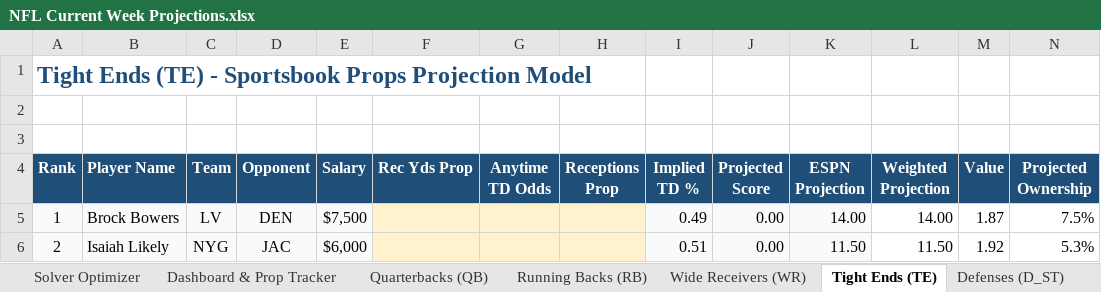
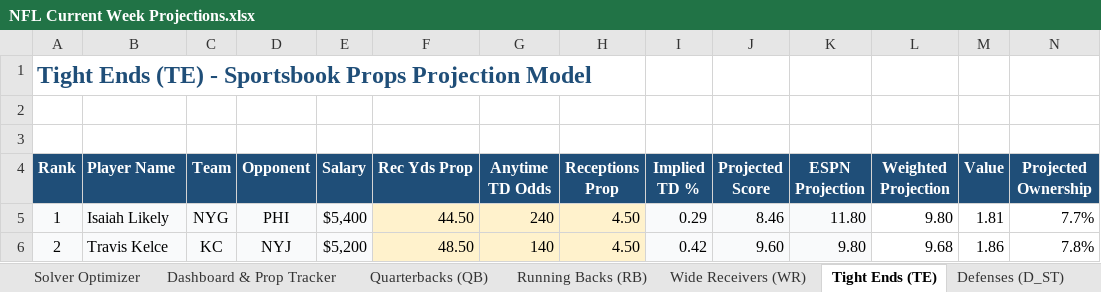
Before and after one commit to AdolescentYoda/DFS_Optimizer, an Excel workbook: NFL Current Week Projections.xlsx, sheet Tight Ends (TE), drawn as a sheet; only a part is shown; values as stored, in another font and other column widths than the file's, no borders; the diff covers the shown part only; the diff names each change by its address in the sheet, - before the commit and + after, or states it on an @@ line.

```diff
--- a/NFL Current Week Projections.xlsx (sheet Tight Ends (TE))
+++ b/NFL Current Week Projections.xlsx (sheet Tight Ends (TE))
-B5 (Player Name): Brock Bowers
+B5 (Player Name): Isaiah Likely
-C5 (Team): LV
+C5 (Team): NYG
-D5 (Opponent): DEN
+D5 (Opponent): PHI
-E5 (Salary): $7,500
+E5 (Salary): $5,400
-F5 (Rec Yds Prop): (empty)
+F5 (Rec Yds Prop): 44.50
-G5 (Anytime TD Odds): (empty)
+G5 (Anytime TD Odds): 240
-H5:H6 (Receptions Prop): (empty)
+H5:H6 (Receptions Prop): 4.50
-I5 (Implied TD %): 0.49
+I5 (Implied TD %): 0.29
-J5 (Projected Score): 0.00
+J5 (Projected Score): 8.46
-K5 (ESPN Projection): 14.00
+K5 (ESPN Projection): 11.80
-L5 (Weighted Projection): 14.00
+L5 (Weighted Projection): 9.80
-M5 (Value): 1.87
+M5 (Value): 1.81
-N5 (Projected Ownership): 7.5%
+N5 (Projected Ownership): 7.7%
-B6 (Player Name): Isaiah Likely
+B6 (Player Name): Travis Kelce
-C6 (Team): NYG
+C6 (Team): KC
-D6 (Opponent): JAC
+D6 (Opponent): NYJ
-E6 (Salary): $6,000
+E6 (Salary): $5,200
-F6 (Rec Yds Prop): (empty)
+F6 (Rec Yds Prop): 48.50
-G6 (Anytime TD Odds): (empty)
+G6 (Anytime TD Odds): 140
-I6 (Implied TD %): 0.51
+I6 (Implied TD %): 0.42
-J6 (Projected Score): 0.00
+J6 (Projected Score): 9.60
-K6 (ESPN Projection): 11.50
+K6 (ESPN Projection): 9.80
-L6 (Weighted Projection): 11.50
+L6 (Weighted Projection): 9.68
-M6 (Value): 1.92
+M6 (Value): 1.86
-N6 (Projected Ownership): 5.3%
+N6 (Projected Ownership): 7.8%
```
Also changed, not shown: 950 edited cells elsewhere in this sheet, sheet Wide Receivers (WR), sheet Running Backs (RB), sheet Quarterbacks (QB), sheet Defenses (D_ST), 7 other files.
